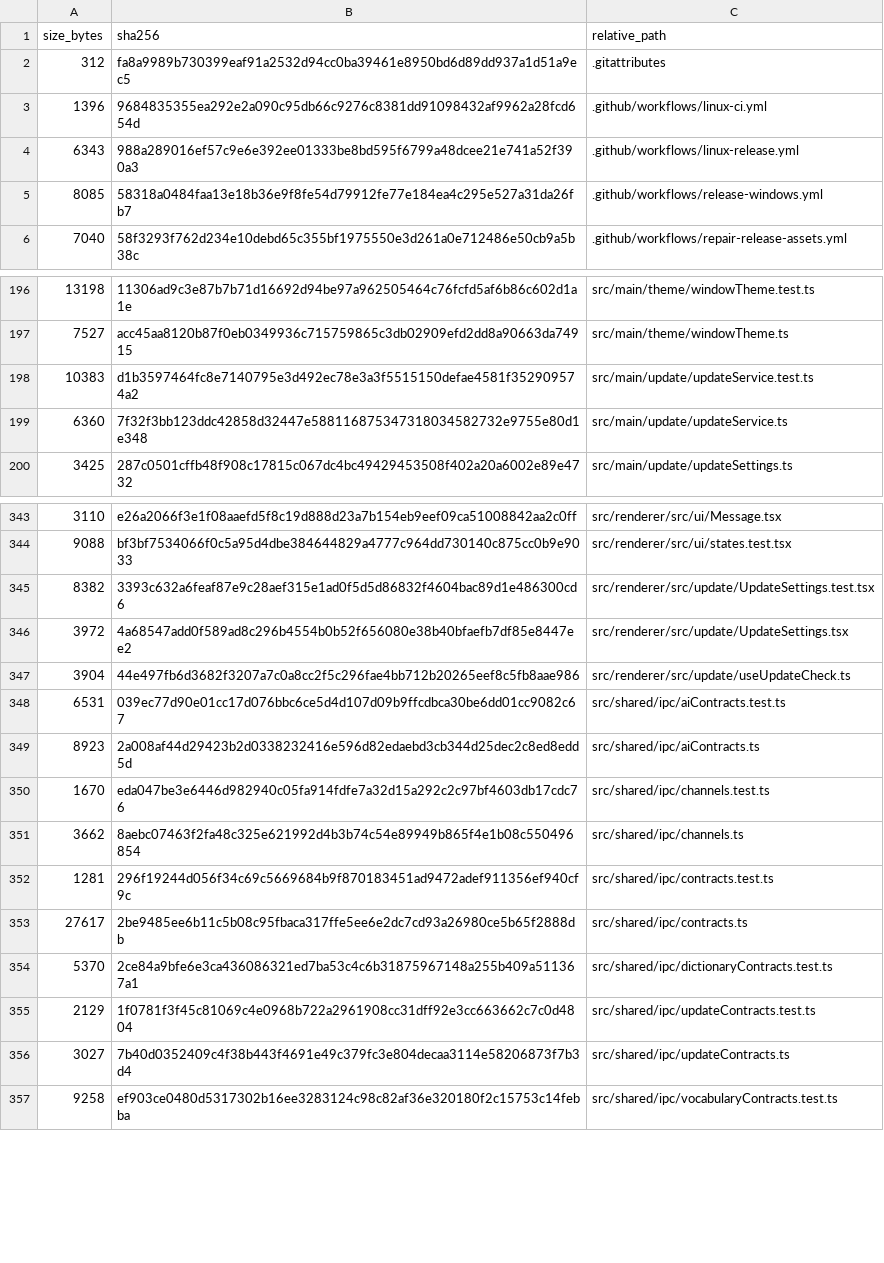
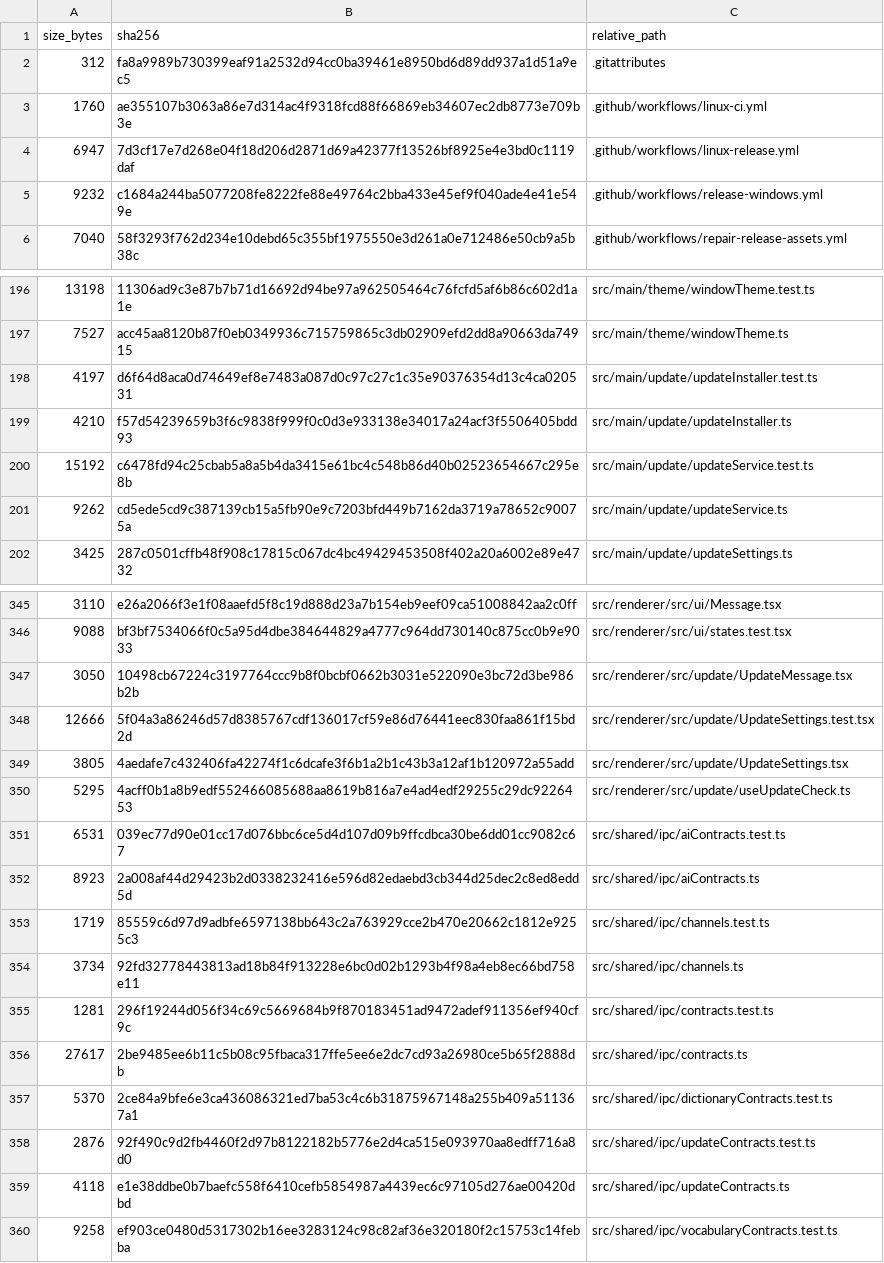
Before and after one commit to purubhoite/lexleaf, a TSV file: PUBLIC-SOURCE-MANIFEST.tsv, drawn as a sheet; only a part is shown, gaps mark what is left out; the diff covers the shown part only.

Commit message:
feat(update): download and install a release when the reader asks
Adds 'Download update' and 'Restart and install' for the Windows installer
and the Linux AppImage; other builds keep the download-page button.
Nothing is downloaded or installed without the reader pressing a button.

The builds now produce update metadata (latest.yml, latest-linux.yml,
blockmap) and embed app-update.yml; the release workflows verify and
upload them. The Windows release workflow now locates the installer by
its expected name instead of the largest .exe under dist.

Co-authored-by: arena-agent <297053741+arena-agent@users.noreply.github.com>

```diff
--- a/PUBLIC-SOURCE-MANIFEST.tsv
+++ b/PUBLIC-SOURCE-MANIFEST.tsv
@@ -2,5 +2,5 @@ size_bytes	sha256	relative_path
 312	fa8a9989b730399eaf91a2532d94cc0ba39461e8950bd6d89dd937a1d51a9ec5	.gitattributes
-1396	9684835355ea292e2a090c95db66c9276c8381dd91098432af9962a28fcd654d	.github/workflows/linux-ci.yml
-6343	988a289016ef57c9e6e392ee01333be8bd595f6799a48dcee21e741a52f390a3	.github/workflows/linux-release.yml
-8085	58318a0484faa13e18b36e9f8fe54d79912fe77e184ea4c295e527a31da26fb7	.github/workflows/release-windows.yml
+1760	ae355107b3063a86e7d314ac4f9318fcd88f66869eb34607ec2db8773e709b3e	.github/workflows/linux-ci.yml
+6947	7d3cf17e7d268e04f18d206d2871d69a42377f13526bf8925e4e3bd0c1119daf	.github/workflows/linux-release.yml
+9232	c1684a244ba5077208fe8222fe88e49764c2bba433e45ef9f040ade4e41e549e	.github/workflows/release-windows.yml
 7040	58f3293f762d234e10debd65c355bf1975550e3d261a0e712486e50cb9a5b38c	.github/workflows/repair-release-assets.yml
@@ -197,4 +197,6 @@ size_bytes	sha256	relative_path
 7527	acc45aa8120b87f0eb0349936c715759865c3db02909efd2dd8a90663da74915	src/main/theme/windowTheme.ts
-10383	d1b3597464fc8e7140795e3d492ec78e3a3f5515150defae4581f352909574a2	src/main/update/updateService.test.ts
-6360	7f32f3bb123ddc42858d32447e588116875347318034582732e9755e80d1e348	src/main/update/updateService.ts
+4197	d6f64d8aca0d74649ef8e7483a087d0c97c27c1c35e90376354d13c4ca020531	src/main/update/updateInstaller.test.ts
+4210	f57d54239659b3f6c9838f999f0c0d3e933138e34017a24acf3f5506405bdd93	src/main/update/updateInstaller.ts
+15192	c6478fd94c25cbab5a8a5b4da3415e61bc4c548b86d40b02523654667c295e8b	src/main/update/updateService.test.ts
+9262	cd5ede5cd9c387139cb15a5fb90e9c7203bfd449b7162da3719a78652c90075a	src/main/update/updateService.ts
 3425	287c0501cffb48f908c17815c067dc4bc49429453508f402a20a6002e89e4732	src/main/update/updateSettings.ts
@@ -344,9 +346,10 @@ size_bytes	sha256	relative_path
 9088	bf3bf7534066f0c5a95d4dbe384644829a4777c964dd730140c875cc0b9e9033	src/renderer/src/ui/states.test.tsx
-8382	3393c632a6feaf87e9c28aef315e1ad0f5d5d86832f4604bac89d1e486300cd6	src/renderer/src/update/UpdateSettings.test.tsx
-3972	4a68547add0f589ad8c296b4554b0b52f656080e38b40bfaefb7df85e8447ee2	src/renderer/src/update/UpdateSettings.tsx
-3904	44e497fb6d3682f3207a7c0a8cc2f5c296fae4bb712b20265eef8c5fb8aae986	src/renderer/src/update/useUpdateCheck.ts
+3050	10498cb67224c3197764ccc9b8f0bcbf0662b3031e522090e3bc72d3be986b2b	src/renderer/src/update/UpdateMessage.tsx
+12666	5f04a3a86246d57d8385767cdf136017cf59e86d76441eec830faa861f15bd2d	src/renderer/src/update/UpdateSettings.test.tsx
+3805	4aedafe7c432406fa42274f1c6dcafe3f6b1a2b1c43b3a12af1b120972a55add	src/renderer/src/update/UpdateSettings.tsx
+5295	4acff0b1a8b9edf552466085688aa8619b816a7e4ad4edf29255c29dc9226453	src/renderer/src/update/useUpdateCheck.ts
 6531	039ec77d90e01cc17d076bbc6ce5d4d107d09b9ffcdbca30be6dd01cc9082c67	src/shared/ipc/aiContracts.test.ts
 8923	2a008af44d29423b2d0338232416e596d82edaebd3cb344d25dec2c8ed8edd5d	src/shared/ipc/aiContracts.ts
-1670	eda047be3e6446d982940c05fa914fdfe7a32d15a292c2c97bf4603db17cdc76	src/shared/ipc/channels.test.ts
-3662	8aebc07463f2fa48c325e621992d4b3b74c54e89949b865f4e1b08c550496854	src/shared/ipc/channels.ts
+1719	85559c6d97d9adbfe6597138bb643c2a763929cce2b470e20662c1812e9255c3	src/shared/ipc/channels.test.ts
+3734	92fd32778443813ad18b84f913228e6bc0d02b1293b4f98a4eb8ec66bd758e11	src/shared/ipc/channels.ts
 1281	296f19244d056f34c69c5669684b9f870183451ad9472adef911356ef940cf9c	src/shared/ipc/contracts.test.ts
@@ -354,4 +357,4 @@ size_bytes	sha256	relative_path
 5370	2ce84a9bfe6e3ca436086321ed7ba53c4c6b31875967148a255b409a511367a1	src/shared/ipc/dictionaryContracts.test.ts
-2129	1f0781f3f45c81069c4e0968b722a2961908cc31dff92e3cc663662c7c0d4804	src/shared/ipc/updateContracts.test.ts
-3027	7b40d0352409c4f38b443f4691e49c379fc3e804decaa3114e58206873f7b3d4	src/shared/ipc/updateContracts.ts
+2876	92f490c9d2fb4460f2d97b8122182b5776e2d4ca515e093970aa8edff716a8d0	src/shared/ipc/updateContracts.test.ts
+4118	e1e38ddbe0b7baefc558f6410cefb5854987a4439ec6c97105d276ae00420dbd	src/shared/ipc/updateContracts.ts
 9258	ef903ce0480d5317302b16ee3283124c98c82af36e320180f2c15753c14febba	src/shared/ipc/vocabularyContracts.test.ts
```
Also changed, not shown: 12 added rows and 12 removed rows elsewhere in this file, 27 other files.
